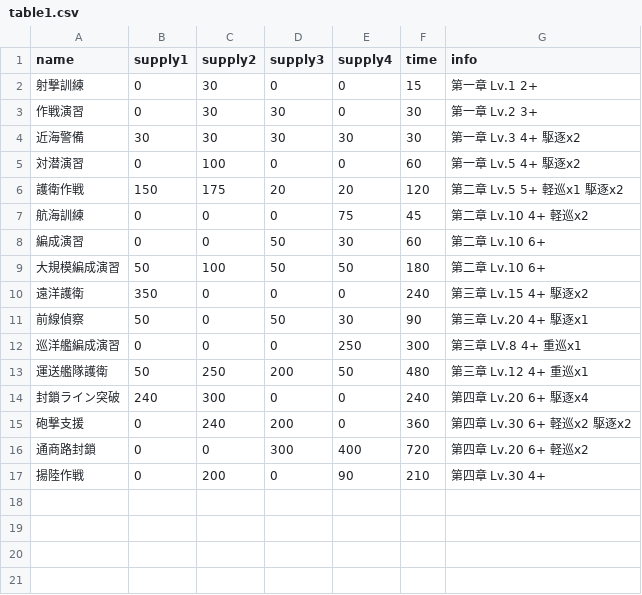
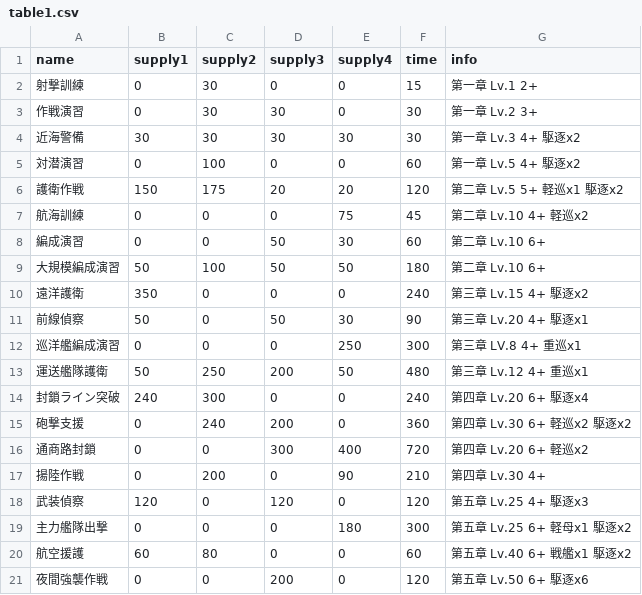
Before and after one commit to YSRKEN/ExpeditionOptimizer, a CSV file: table1.csv, drawn as a sheet.

Commit message:
遠征データを追加

```diff
--- a/table1.csv
+++ b/table1.csv
@@ -17 +17,5 @@ name,supply1,supply2,supply3,supply4,time,info
 揚陸作戦,0,200,0,90,210,第四章 Lv.30 4+
+武装偵察,120,0,120,0,120,第五章 Lv.25 4+ 駆逐x3
+主力艦隊出撃,0,0,0,180,300,第五章 Lv.25 6+ 軽母x1 駆逐x2
+航空援護,60,80,0,0,60,第五章 Lv.40 6+ 戦艦x1 駆逐x2
+夜間強襲作戦,0,0,200,0,120,第五章 Lv.50 6+ 駆逐x6
```
